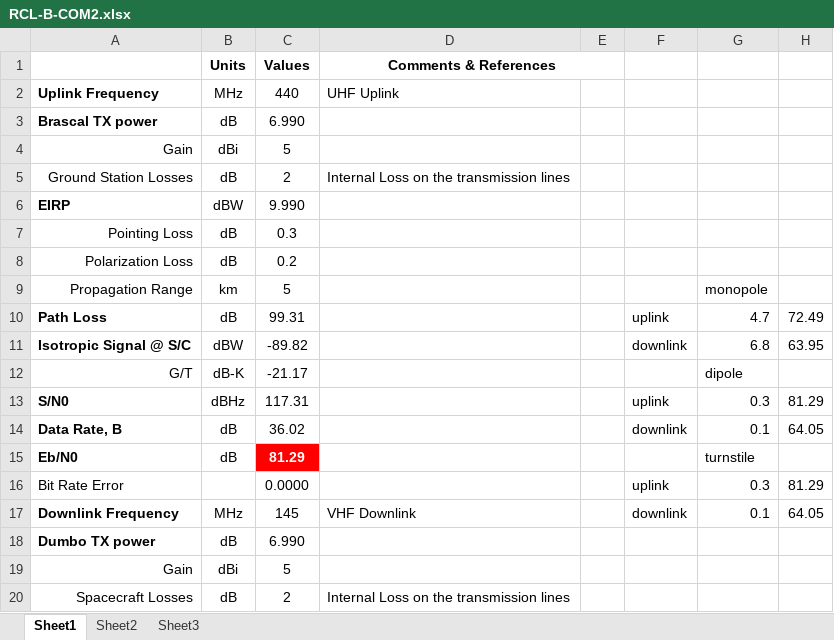
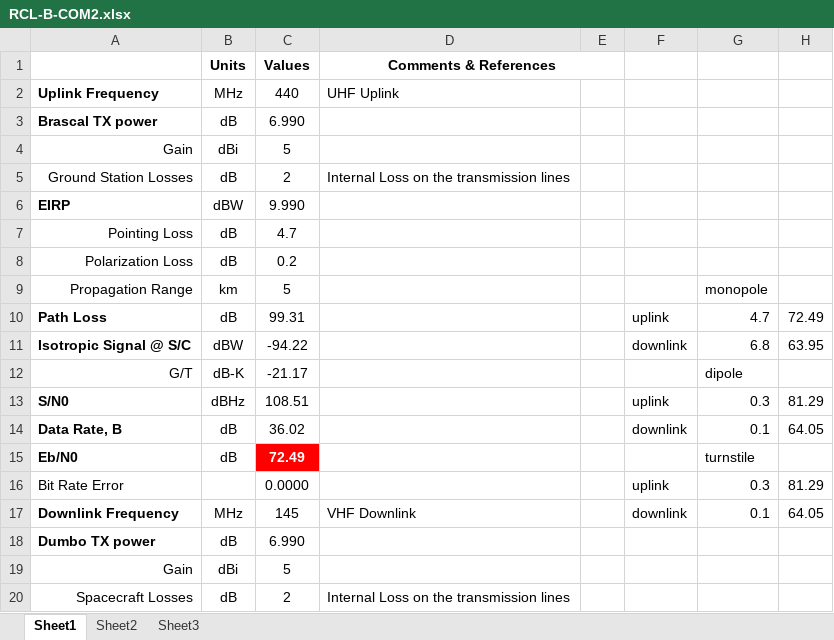
Before and after one commit to RascalSeniorDesign/Preliminary-Design, an Excel workbook: Communication (COM)/Budgets/RCL-B-COM2.xlsx, sheet Sheet1, drawn as a sheet; only a part is shown; values as stored, in another font and other column widths than the file's, no borders; conditional formats not drawn; the diff names each change by its address in the sheet, - before the commit and + after, or states it on an @@ line.

```diff
--- a/Communication (COM)/Budgets/RCL-B-COM2.xlsx (sheet Sheet1)
+++ b/Communication (COM)/Budgets/RCL-B-COM2.xlsx (sheet Sheet1)
-C7 (Values): 0.3
+C7 (Values): 4.7
-C11 (Values): -89.82
+C11 (Values): -94.22
-C13 (Values): 117.31
+C13 (Values): 108.51
-C15 (Values): 81.29
+C15 (Values): 72.49
```
Also changed, not shown: Communication (COM)/Budgets/RCL-B-COM1.xlsx, 1 other file.
